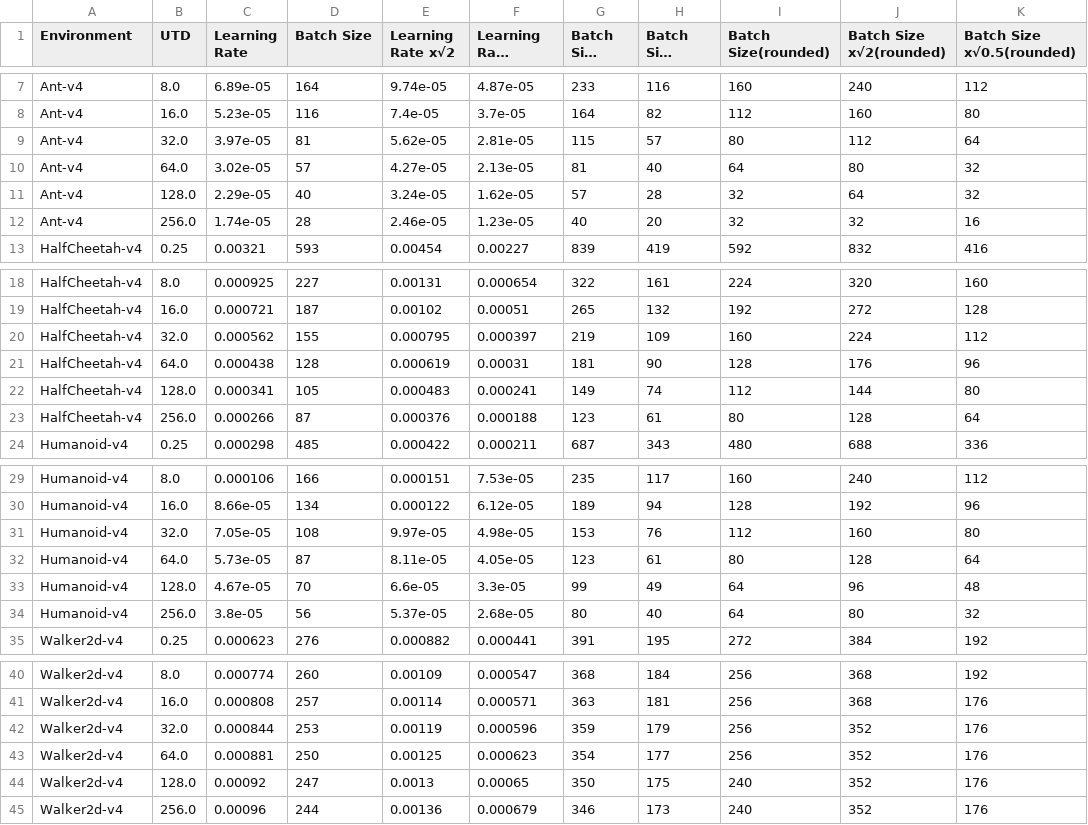
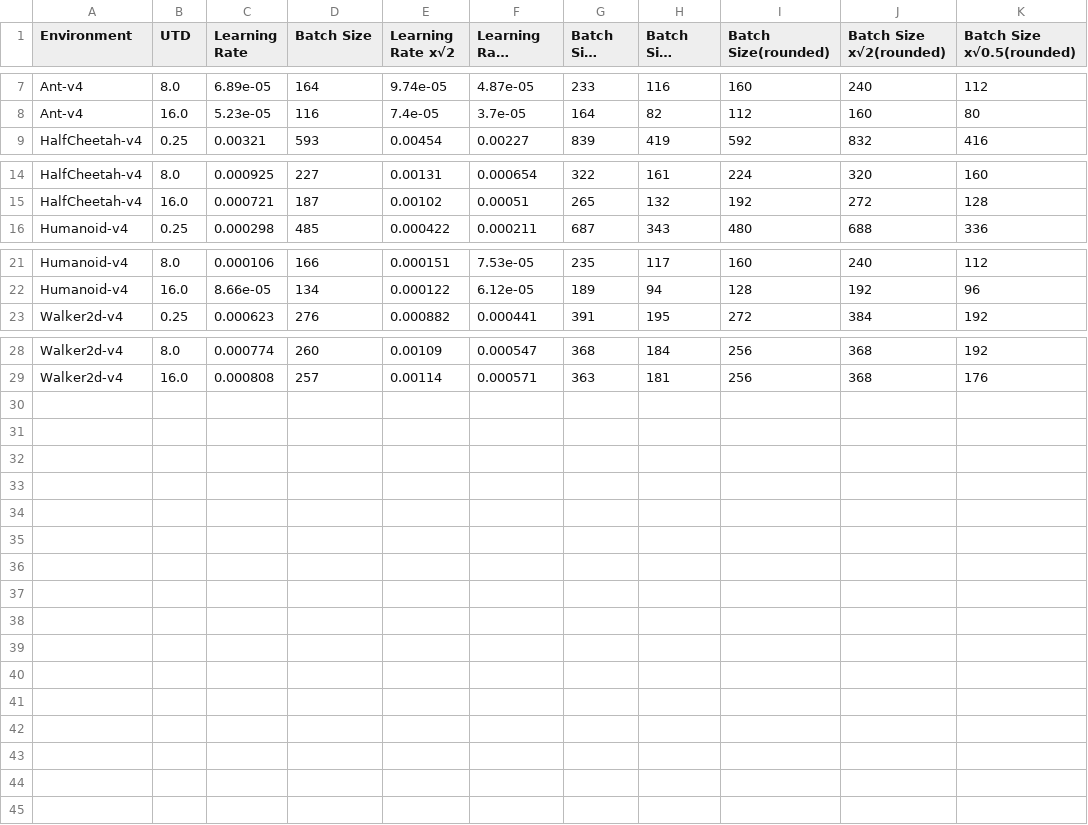
Before and after one commit to prestonfu/qscaled, a CSV file: experiments/outputs/grid_proposed_hparams/gym_sweep/separate_fitted.csv, drawn as a sheet; only a part is shown, gaps mark what is left out; long unchanged cells end in …; the diff names each change by its address in the sheet, - before the commit and + after, or states it on an @@ line.

```diff
--- a/experiments/outputs/grid_proposed_hparams/gym_sweep/separate_fitted.csv
+++ b/experiments/outputs/grid_proposed_hparams/gym_sweep/separate_fitted.csv
-row 9: Ant-v4 | 32.0 | 3.97e-05 | 81 | 5.62e-05 | 2.81e-05 | 115 | 57 | 80 | 112 | 64
-row 10: Ant-v4 | 64.0 | 3.02e-05 | 57 | 4.27e-05 | 2.13e-05 | 81 | 40 | 64 | 80 | 32
-row 11: Ant-v4 | 128.0 | 2.29e-05 | 40 | 3.24e-05 | 1.62e-05 | 57 | 28 | 32 | 64 | 32
-row 12: Ant-v4 | 256.0 | 1.74e-05 | 28 | 2.46e-05 | 1.23e-05 | 40 | 20 | 32 | 32 | 16
-row 20: HalfCheetah-v4 | 32.0 | 0.000562 | 155 | 0.000795 | 0.000397 | 219 | 109 | 160 | 224 | 112
-row 21: HalfCheetah-v4 | 64.0 | 0.000438 | 128 | 0.000619 | 0.00031 | 181 | 90 | 128 | 176 | 96
-row 22: HalfCheetah-v4 | 128.0 | 0.000341 | 105 | 0.000483 | 0.000241 | 149 | 74 | 112 | 144 | 80
-row 23: HalfCheetah-v4 | 256.0 | 0.000266 | 87 | 0.000376 | 0.000188 | 123 | 61 | 80 | 128 | 64
-row 31: Humanoid-v4 | 32.0 | 7.05e-05 | 108 | 9.97e-05 | 4.98e-05 | 153 | 76 | 112 | 160 | 80
-row 32: Humanoid-v4 | 64.0 | 5.73e-05 | 87 | 8.11e-05 | 4.05e-05 | 123 | 61 | 80 | 128 | 64
-row 33: Humanoid-v4 | 128.0 | 4.67e-05 | 70 | 6.6e-05 | 3.3e-05 | 99 | 49 | 64 | 96 | 48
-row 34: Humanoid-v4 | 256.0 | 3.8e-05 | 56 | 5.37e-05 | 2.68e-05 | 80 | 40 | 64 | 80 | 32
-row 42: Walker2d-v4 | 32.0 | 0.000844 | 253 | 0.00119 | 0.000596 | 359 | 179 | 256 | 352 | 176
-row 43: Walker2d-v4 | 64.0 | 0.000881 | 250 | 0.00125 | 0.000623 | 354 | 177 | 256 | 352 | 176
-row 44: Walker2d-v4 | 128.0 | 0.00092 | 247 | 0.0013 | 0.00065 | 350 | 175 | 240 | 352 | 176
-row 45: Walker2d-v4 | 256.0 | 0.00096 | 244 | 0.00136 | 0.000679 | 346 | 173 | 240 | 352 | 176
```
Also changed, not shown: experiments/outputs/grid_proposed_hparams/dmc_sweep/baseline_utd2.0.csv, experiments/outputs/grid_proposed_hparams/gym_sweep/shared_fitted.csv, 37 other files.
